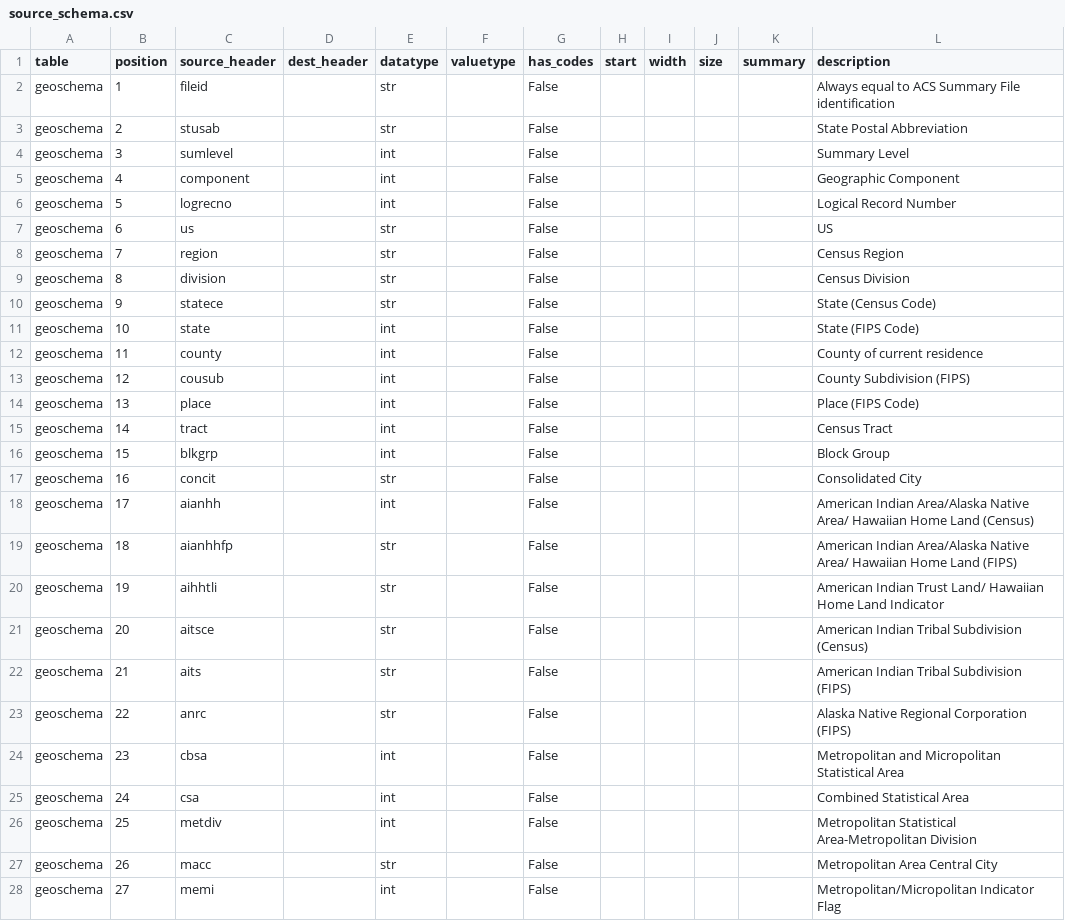
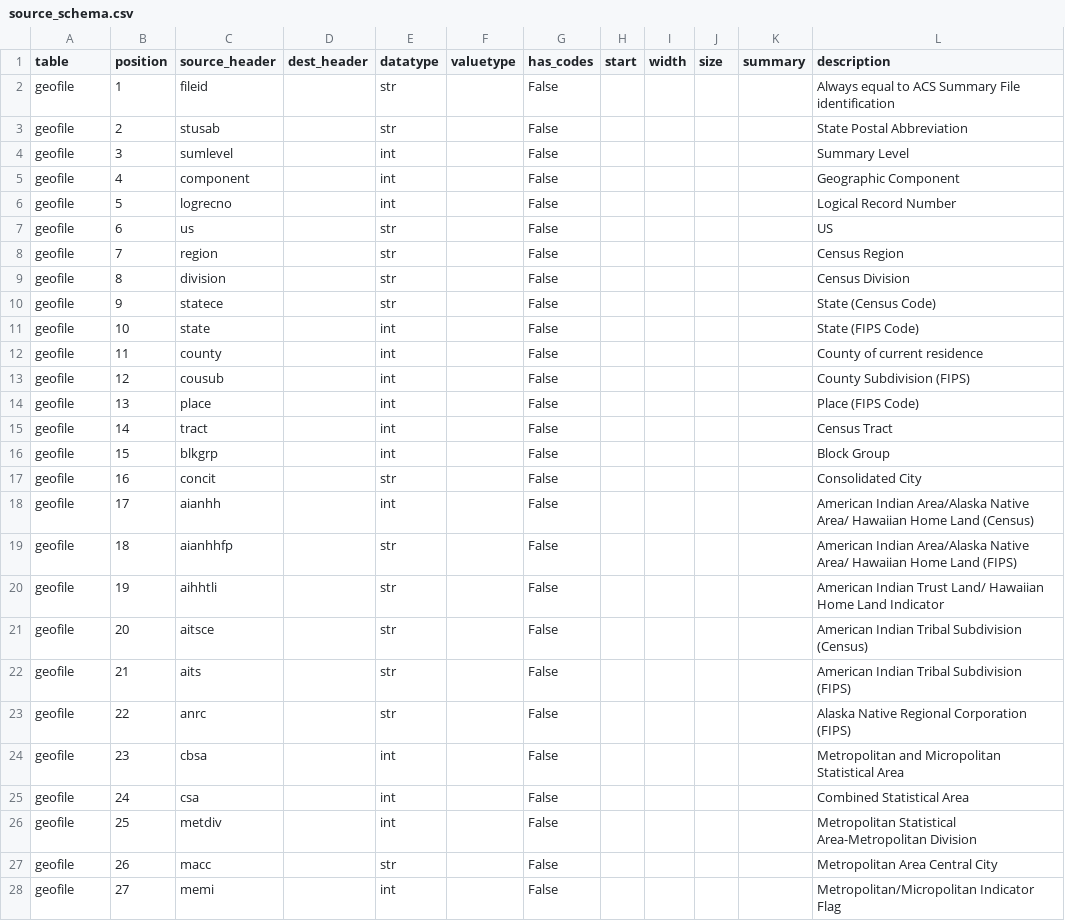
Before and after one commit to CivicKnowledge/census-bundles, a CSV file: census.gov/acs-geofile-2014/source_schema.csv, drawn as a sheet; only a part is shown; the diff covers the shown part only.

```diff
--- a/census.gov/acs-geofile-2014/source_schema.csv
+++ b/census.gov/acs-geofile-2014/source_schema.csv
@@ -2,27 +2,27 @@ table,position,source_header,dest_header,datatype,valuetype,has_codes,start,widt
-geoschema,1,fileid,,str,,False,,,,,Always equal to ACS Summary File identification
-geoschema,2,stusab,,str,,False,,,,,State Postal Abbreviation
-geoschema,3,sumlevel,,int,,False,,,,,Summary Level
-geoschema,4,component,,int,,False,,,,,Geographic Component
-geoschema,5,logrecno,,int,,False,,,,,Logical Record Number
-geoschema,6,us,,str,,False,,,,,US
-geoschema,7,region,,str,,False,,,,,Census Region
-geoschema,8,division,,str,,False,,,,,Census Division
-geoschema,9,statece,,str,,False,,,,,State (Census Code)
-geoschema,10,state,,int,,False,,,,,State (FIPS Code)
-geoschema,11,county,,int,,False,,,,,County of current residence
-geoschema,12,cousub,,int,,False,,,,,County Subdivision (FIPS)
-geoschema,13,place,,int,,False,,,,,Place (FIPS Code)
-geoschema,14,tract,,int,,False,,,,,Census Tract
-geoschema,15,blkgrp,,int,,False,,,,,Block Group
-geoschema,16,concit,,str,,False,,,,,Consolidated City
-geoschema,17,aianhh,,int,,False,,,,,American Indian Area/Alaska Native Area/ Hawaiian Home Land (Census)
-geoschema,18,aianhhfp,,str,,False,,,,,American Indian Area/Alaska Native Area/ Hawaiian Home Land (FIPS)
-geoschema,19,aihhtli,,str,,False,,,,,American Indian Trust Land/ Hawaiian Home Land Indicator
-geoschema,20,aitsce,,str,,False,,,,,American Indian Tribal Subdivision (Census)
-geoschema,21,aits,,str,,False,,,,,American Indian Tribal Subdivision (FIPS)
-geoschema,22,anrc,,str,,False,,,,,Alaska Native Regional Corporation (FIPS)
-geoschema,23,cbsa,,int,,False,,,,,Metropolitan and Micropolitan Statistical Area
-geoschema,24,csa,,int,,False,,,,,Combined Statistical Area
-geoschema,25,metdiv,,int,,False,,,,,Metropolitan Statistical Area-Metropolitan Division
-geoschema,26,macc,,str,,False,,,,,Metropolitan Area Central City
-geoschema,27,memi,,int,,False,,,,,Metropolitan/Micropolitan Indicator Flag
+"geofile",1,"fileid",,"str",,"False",,,,,"Always equal to ACS Summary File identification"
+"geofile",2,"stusab",,"str",,"False",,,,,"State Postal Abbreviation"
+"geofile",3,"sumlevel",,"int",,"False",,,,,"Summary Level"
+"geofile",4,"component",,"int",,"False",,,,,"Geographic Component"
+"geofile",5,"logrecno",,"int",,"False",,,,,"Logical Record Number"
+"geofile",6,"us",,"str",,"False",,,,,"US"
+"geofile",7,"region",,"str",,"False",,,,,"Census Region"
+"geofile",8,"division",,"str",,"False",,,,,"Census Division"
+"geofile",9,"statece",,"str",,"False",,,,,"State (Census Code)"
+"geofile",10,"state",,"int",,"False",,,,,"State (FIPS Code)"
+"geofile",11,"county",,"int",,"False",,,,,"County of current residence"
+"geofile",12,"cousub",,"int",,"False",,,,,"County Subdivision (FIPS)"
+"geofile",13,"place",,"int",,"False",,,,,"Place (FIPS Code)"
+"geofile",14,"tract",,"int",,"False",,,,,"Census Tract"
+"geofile",15,"blkgrp",,"int",,"False",,,,,"Block Group"
+"geofile",16,"concit",,"str",,"False",,,,,"Consolidated City"
+"geofile",17,"aianhh",,"int",,"False",,,,,"American Indian Area/Alaska Native Area/ Hawaiian Home Land (Census)"
+"geofile",18,"aianhhfp",,"str",,"False",,,,,"American Indian Area/Alaska Native Area/ Hawaiian Home Land (FIPS)"
+"geofile",19,"aihhtli",,"str",,"False",,,,,"American Indian Trust Land/ Hawaiian Home Land Indicator"
+"geofile",20,"aitsce",,"str",,"False",,,,,"American Indian Tribal Subdivision (Census)"
+"geofile",21,"aits",,"str",,"False",,,,,"American Indian Tribal Subdivision (FIPS)"
+"geofile",22,"anrc",,"str",,"False",,,,,"Alaska Native Regional Corporation (FIPS)"
+"geofile",23,"cbsa",,"int",,"False",,,,,"Metropolitan and Micropolitan Statistical Area"
+"geofile",24,"csa",,"int",,"False",,,,,"Combined Statistical Area"
+"geofile",25,"metdiv",,"int",,"False",,,,,"Metropolitan Statistical Area-Metropolitan Division"
+"geofile",26,"macc",,"str",,"False",,,,,"Metropolitan Area Central City"
+"geofile",27,"memi",,"int",,"False",,,,,"Metropolitan/Micropolitan Indicator Flag"
```
Also changed, not shown: 26 edited cells elsewhere in this file, census.gov/acs-geofile-2009/schema.csv, census.gov/acs-geofile-2014/sources.csv, 4 other files.
